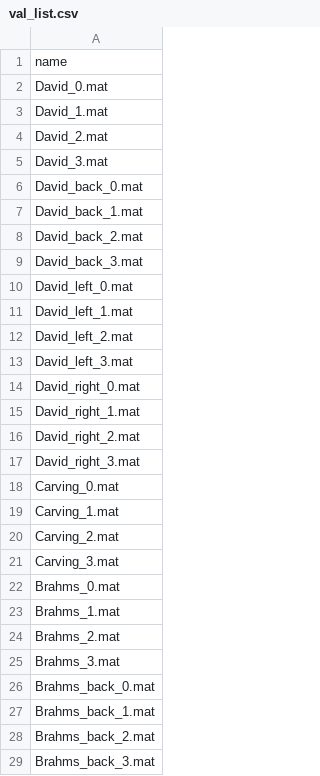
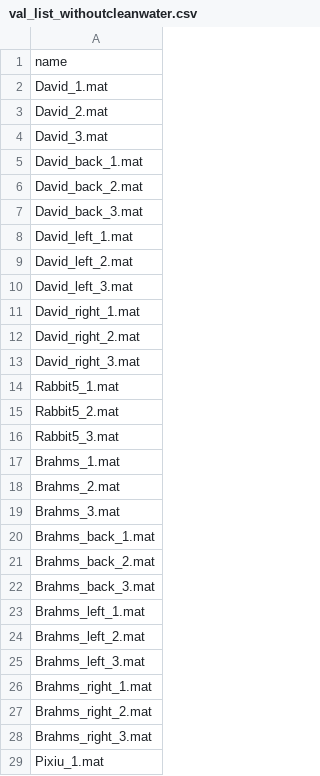
Before and after one commit to WangPuyun/My-net, a CSV file: Underwater Dataset/val_list_withoutcleanwater.csv (was Underwater Dataset/val_list.csv), drawn as a sheet; only a part is shown; the shorter side is filled out with more unchanged rows; the diff covers the shown part only.

```diff
--- a/Underwater Dataset/val_list.csv
+++ b/Underwater Dataset/val_list_withoutcleanwater.csv
@@ -1,3 +1,2 @@
 name
-David_0.mat
 David_1.mat
@@ -5,3 +4,2 @@ David_2.mat
 David_3.mat
-David_back_0.mat
 David_back_1.mat
@@ -9,3 +7,2 @@ David_back_2.mat
 David_back_3.mat
-David_left_0.mat
 David_left_1.mat
@@ -13,3 +10,2 @@ David_left_2.mat
 David_left_3.mat
-David_right_0.mat
 David_right_1.mat
@@ -17,7 +13,5 @@ David_right_2.mat
 David_right_3.mat
-Carving_0.mat
-Carving_1.mat
-Carving_2.mat
-Carving_3.mat
-Brahms_0.mat
+Rabbit5_1.mat
+Rabbit5_2.mat
+Rabbit5_3.mat
 Brahms_1.mat
@@ -25,3 +19,2 @@ Brahms_2.mat
 Brahms_3.mat
-Brahms_back_0.mat
 Brahms_back_1.mat
```
Also changed, not shown: 4 removed rows elsewhere in this file, Underwater Dataset/train_list_withoutcleanwater.csv, 12 other files.
